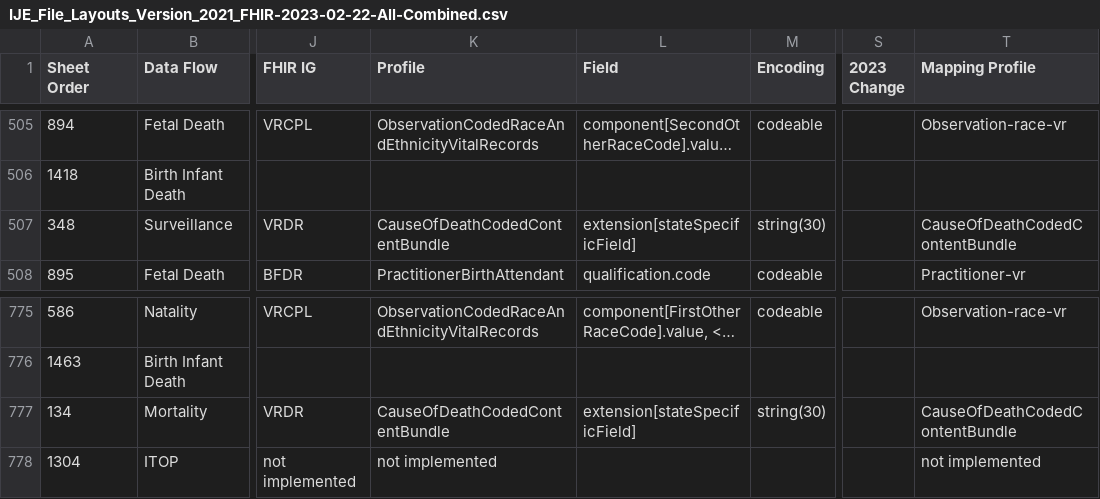
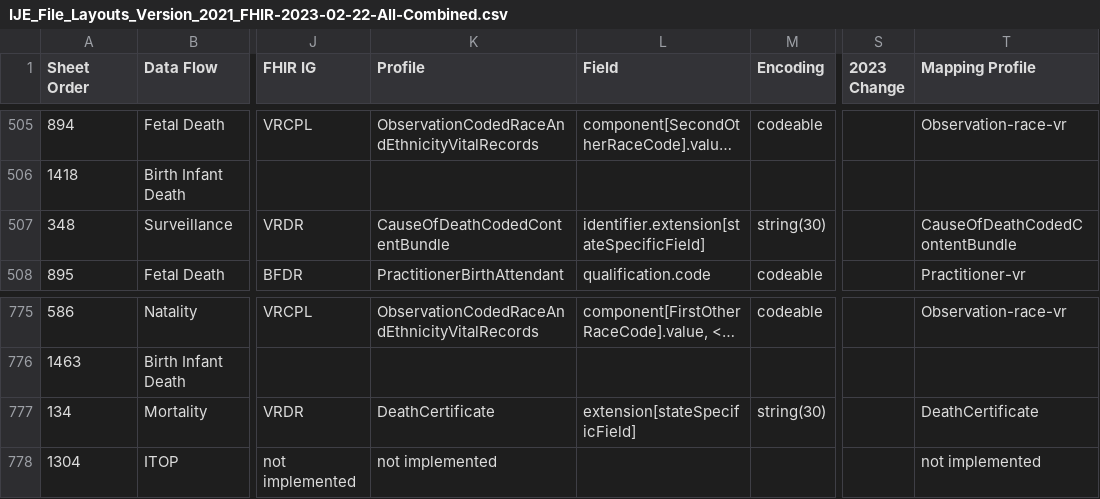
Before and after one commit to HL7/vrdr, a CSV file: input/mapping/IJE_File_Layouts_Version_2021_FHIR-2023-02-22-All-Combined.csv, drawn as a sheet; only a part is shown, gaps mark what is left out; long unchanged cells end in …; the diff names each change by its address in the sheet, - before the commit and + after, or states it on an @@ line.

Commit message:
rm old intros, fix links, sheet tweak, fix profile ids

```diff
--- a/input/mapping/IJE_File_Layouts_Version_2021_FHIR-2023-02-22-All-Combined.csv
+++ b/input/mapping/IJE_File_Layouts_Version_2021_FHIR-2023-02-22-All-Combined.csv
-L507 (Field): extension[stateSpecificField]
+L507 (Field): identifier.extension[stateSpecificField]
-K777 (Profile): CauseOfDeathCodedContentBundle
+K777 (Profile): DeathCertificate
-T777 (Mapping Profile): CauseOfDeathCodedContentBundle
+T777 (Mapping Profile): DeathCertificate
```
Also changed, not shown: input/images/IJE_File_Layouts_Version_2021_FHIR-2023-02-22-All-Combined.csv, 21 other files.
